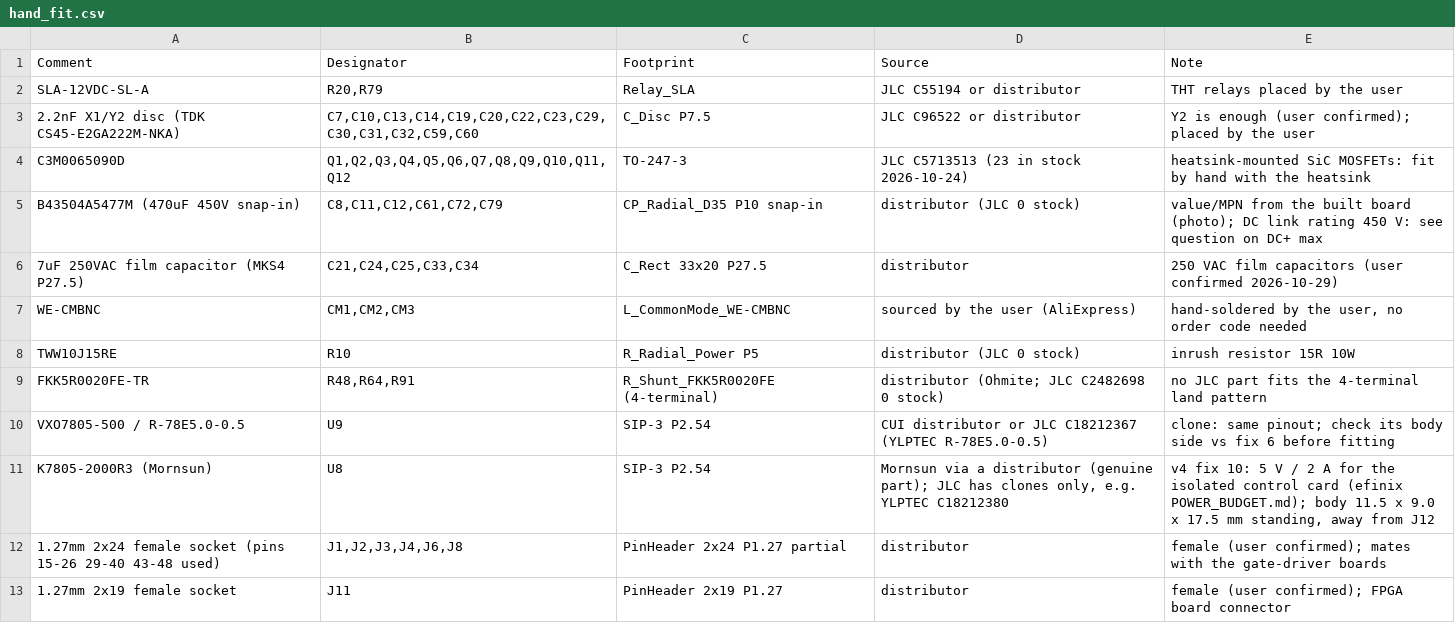
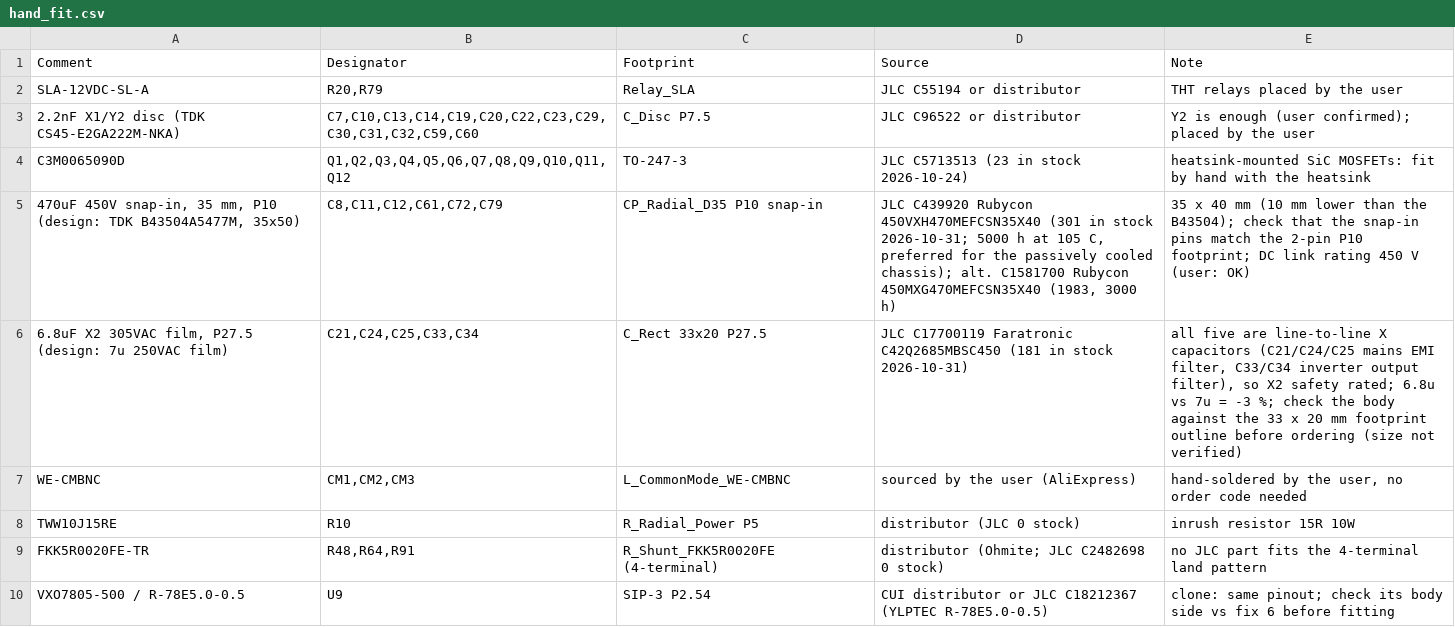
Before and after one commit to johonkanen/ac_psu_kicad, a CSV file: fab/hand_fit.csv, drawn as a sheet; only a part is shown; the shorter side is filled out with more unchanged rows.

```diff
--- a/fab/hand_fit.csv
+++ b/fab/hand_fit.csv
@@ -4,4 +4,4 @@ SLA-12VDC-SL-A,"R20,R79",Relay_SLA,JLC C55194 or distributor,THT relays placed b
 C3M0065090D,"Q1,Q2,Q3,Q4,Q5,Q6,Q7,Q8,Q9,Q10,Q11,Q12",TO-247-3,JLC C5713513 (23 in stock 2026-10-24),heatsink-mounted SiC MOSFETs: fit by hand with the heatsink
-B43504A5477M (470uF 450V snap-in),"C8,C11,C12,C61,C72,C79",CP_Radial_D35 P10 snap-in,distributor (JLC 0 stock),value/MPN from the built board (photo); DC link rating 450 V: see question on DC+ max
-7uF 250VAC film capacitor (MKS4 P27.5),"C21,C24,C25,C33,C34",C_Rect 33x20 P27.5,distributor,250 VAC film capacitors (user confirmed 2026-10-29)
+"470uF 450V snap-in, 35 mm, P10 (design: TDK B43504A5477M, 35x50)","C8,C11,C12,C61,C72,C79",CP_Radial_D35 P10 snap-in,"JLC C439920 Rubycon 450VXH470MEFCSN35X40 (301 in stock 2026-10-31; 5000 h at 105 C, preferred for the passively cooled chassis); alt. C1581700 Rubycon 450MXG470MEFCSN35X40 (1983, 3000 h)",35 x 40 mm (10 mm lower than the B43504); check that the snap-in pins match the 2-pin P10 footprint; DC link rating 450 V (user: OK)
+"6.8uF X2 305VAC film, P27.5 (design: 7u 250VAC film)","C21,C24,C25,C33,C34",C_Rect 33x20 P27.5,JLC C17700119 Faratronic C42Q2685MBSC450 (181 in stock 2026-10-31),"all five are line-to-line X capacitors (C21/C24/C25 mains EMI filter, C33/C34 inverter output filter), so X2 safety rated; 6.8u vs 7u = -3 %; check the body against the 33 x 20 mm footprint outline before ordering (size not verified)"
 WE-CMBNC,"CM1,CM2,CM3",L_CommonMode_WE-CMBNC,sourced by the user (AliExpress),"hand-soldered by the user, no order code needed"
```
Also changed, not shown: 2 other files.
